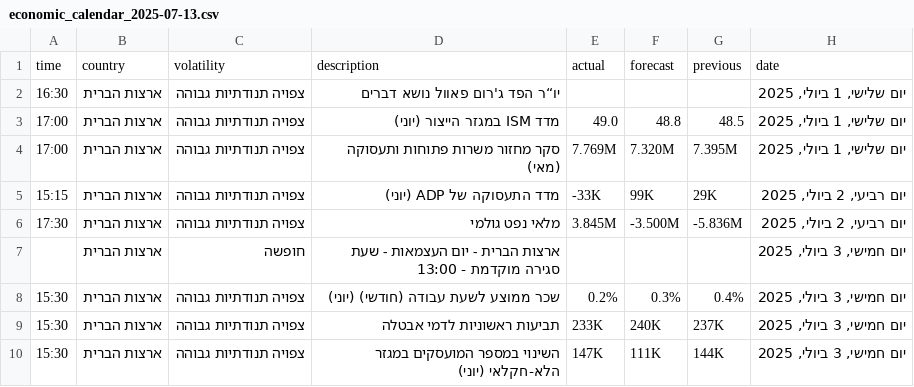
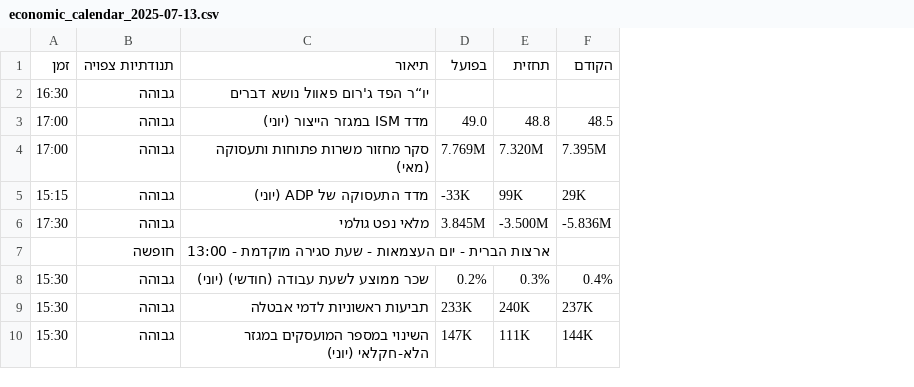
Before and after one commit to Portia210/Discord_news_bot, a CSV file: data/investing_scraper/economic_calendar_2025-07-13.csv, drawn as a sheet; only a part is shown; removed rows and columns are numbered as before the commit, all else as after; the diff names each change by its address in the sheet, - before the commit and + after, or states it on an @@ line.

Commit message:
created text formatiing for economic callendar, and updated script.sh

```diff
--- a/data/investing_scraper/economic_calendar_2025-07-13.csv
+++ b/data/investing_scraper/economic_calendar_2025-07-13.csv
-column B, rows 2-10: all ארצות הברית
-column C, rows 2-10: צפויה תנודתיות גבוהה | צפויה תנודתיות גבוהה | צפויה תנודתיות גבוהה | צפויה תנודתיות גבוהה | צפויה תנודתיות גבוהה | חופשה | צפויה תנודתיות גבוהה | צפויה תנודתיות גבוהה | צפויה תנודתיות גבוהה
+column B, rows 2-10: גבוהה | גבוהה | גבוהה | גבוהה | גבוהה | חופשה | גבוהה | גבוהה | גבוהה
-column H, rows 2-10: יום שלישי, 1 ביולי, 2025 | יום שלישי, 1 ביולי, 2025 | יום שלישי, 1 ביולי, 2025 | יום רביעי, 2 ביולי, 2025 | יום רביעי, 2 ביולי, 2025 | יום חמישי, 3 ביולי, 2025 | יום חמישי, 3 ביולי, 2025 | יום חמישי, 3 ביולי, 2025 | יום חמישי, 3 ביולי, 2025
-row 1: time | country | volatility | description | actual | forecast | previous | date
+row 1: זמן | תנודתיות צפויה | תיאור | בפועל | תחזית | הקודם
```
Also changed, not shown: 11 other files.
